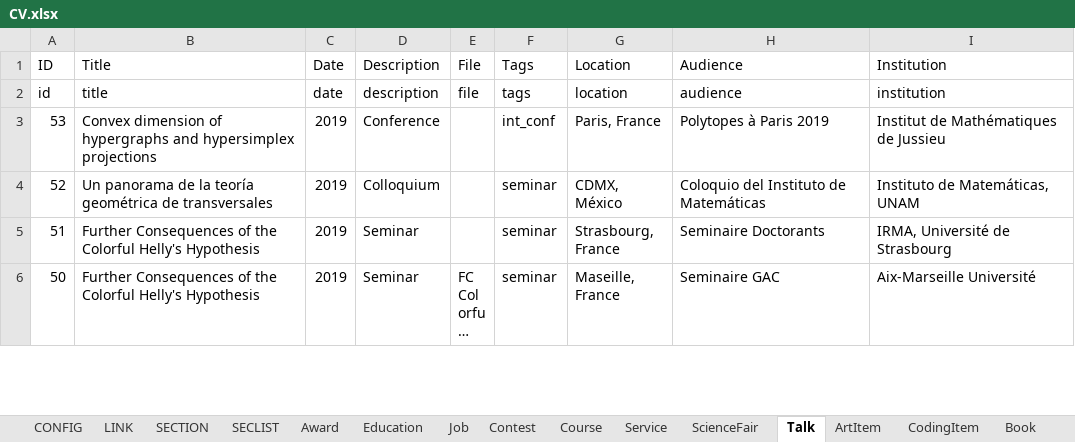
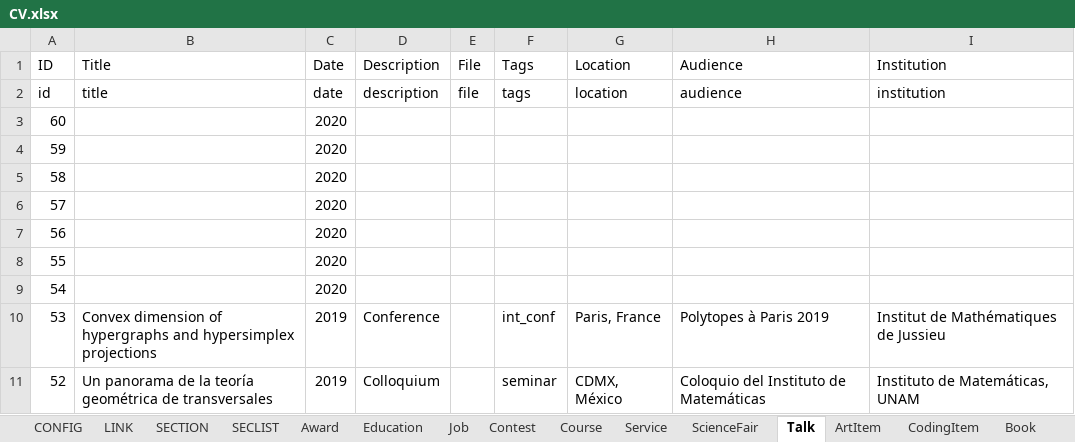
Before and after one commit to leomtz/personalpage, an Excel workbook: data/CV.xlsx, sheet Talk, drawn as a sheet; only a part is shown; the shorter side is filled out with more unchanged rows; long unchanged cells end in …; values as stored, in another font and other column widths than the file's, no borders; the diff names each change by its address in the sheet, - before the commit and + after, or states it on an @@ line.

```diff
--- a/data/CV.xlsx (sheet Talk)
+++ b/data/CV.xlsx (sheet Talk)
+row 3: 60 |  | 2020
+row 4: 59 |  | 2020
+row 5: 58 |  | 2020
+row 6: 57 |  | 2020
+row 7: 56 |  | 2020
+row 8: 55 |  | 2020
+row 9: 54 |  | 2020
```
Also changed, not shown: 1 other file.
